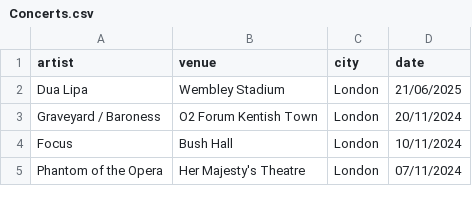
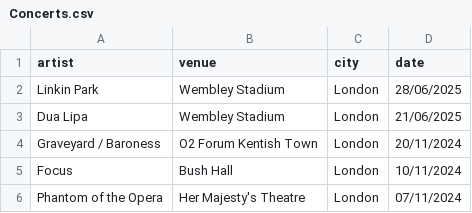
Before and after one commit to FrankKair/FrankKair.github.io, a CSV file: Concerts.csv, drawn as a sheet; only a part is shown; the diff names each change by its address in the sheet, - before the commit and + after, or states it on an @@ line.

Commit message:
adds Linkin Park/Wembley/2025 to concerts

```diff
--- a/Concerts.csv
+++ b/Concerts.csv
+row 2: Linkin Park | Wembley Stadium | London | 28/06/2025
```
